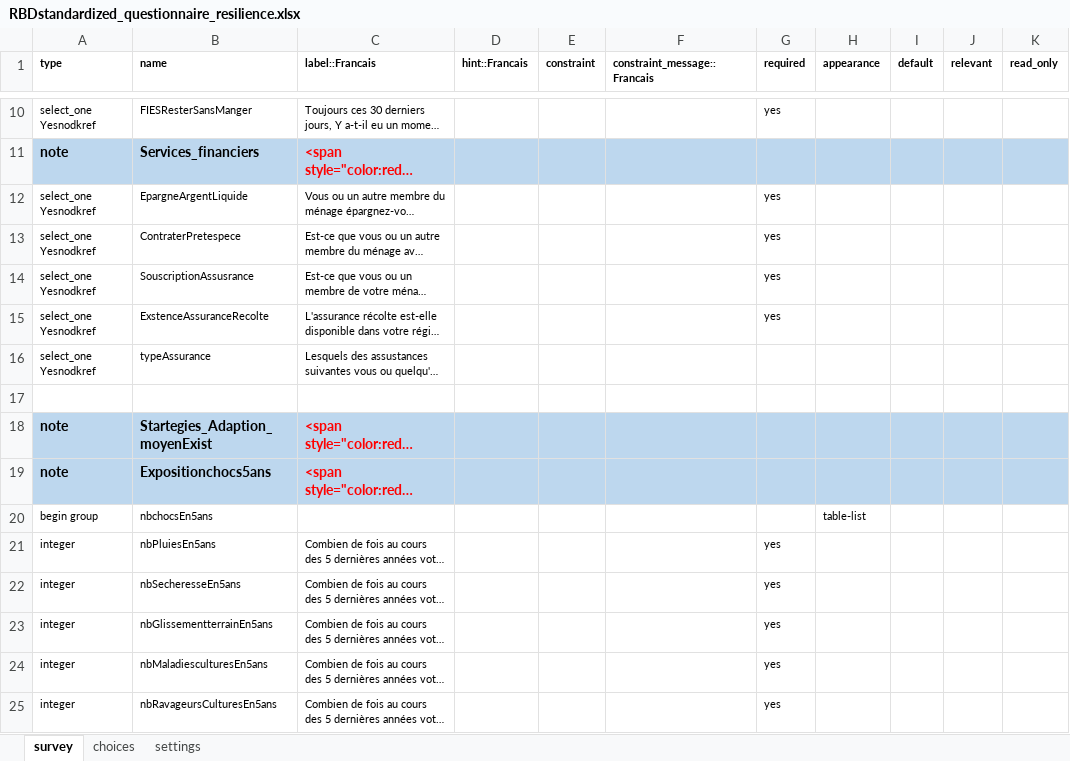
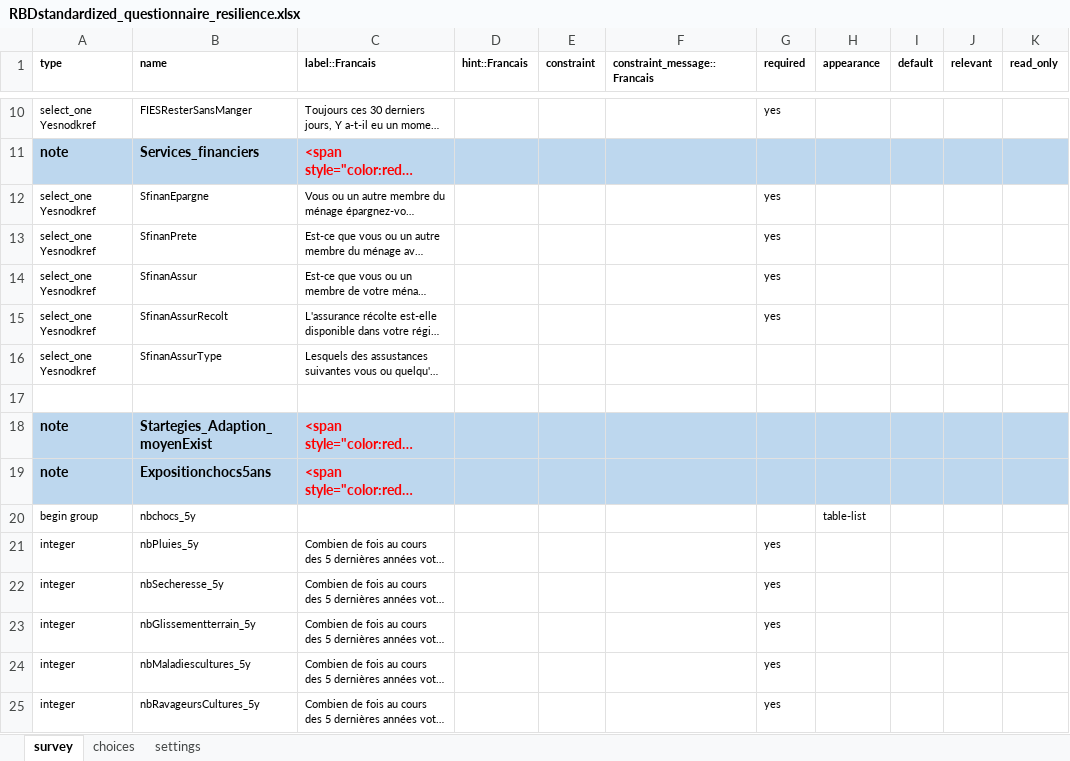
Before and after one commit to boubaseydi/RBD_Resilience_guide_FR, an Excel workbook: questionnaires/RBDstandardized_questionnaire_resilience.xlsx, sheet survey, drawn as a sheet; only a part is shown, gaps mark what is left out; long unchanged cells end in …; values as stored, in another font and other column widths than the file's, no borders; the diff covers the shown part only; the diff names each change by its address in the sheet, - before the commit and + after, or states it on an @@ line.

```diff
--- a/questionnaires/RBDstandardized_questionnaire_resilience.xlsx (sheet survey)
+++ b/questionnaires/RBDstandardized_questionnaire_resilience.xlsx (sheet survey)
-B12 (name): EpargneArgentLiquide
+B12 (name): SfinanEpargne
-B13 (name): ContraterPretespece
+B13 (name): SfinanPrete
-B14 (name): SouscriptionAssusrance
+B14 (name): SfinanAssur
-B15 (name): ExstenceAssuranceRecolte
+B15 (name): SfinanAssurRecolt
-B16 (name): typeAssurance
+B16 (name): SfinanAssurType
-B20 (name): nbchocsEn5ans
+B20 (name): nbchocs_5y
-B21 (name): nbPluiesEn5ans
+B21 (name): nbPluies_5y
-B22 (name): nbSecheresseEn5ans
+B22 (name): nbSecheresse_5y
-B23 (name): nbGlissementterrainEn5ans
+B23 (name): nbGlissementterrain_5y
-B24 (name): nbMaladiesculturesEn5ans
+B24 (name): nbMaladiescultures_5y
-B25 (name): nbRavageursCulturesEn5ans
+B25 (name): nbRavageursCultures_5y
```
Also changed, not shown: 90 edited cells elsewhere in this sheet, 1 other file.
